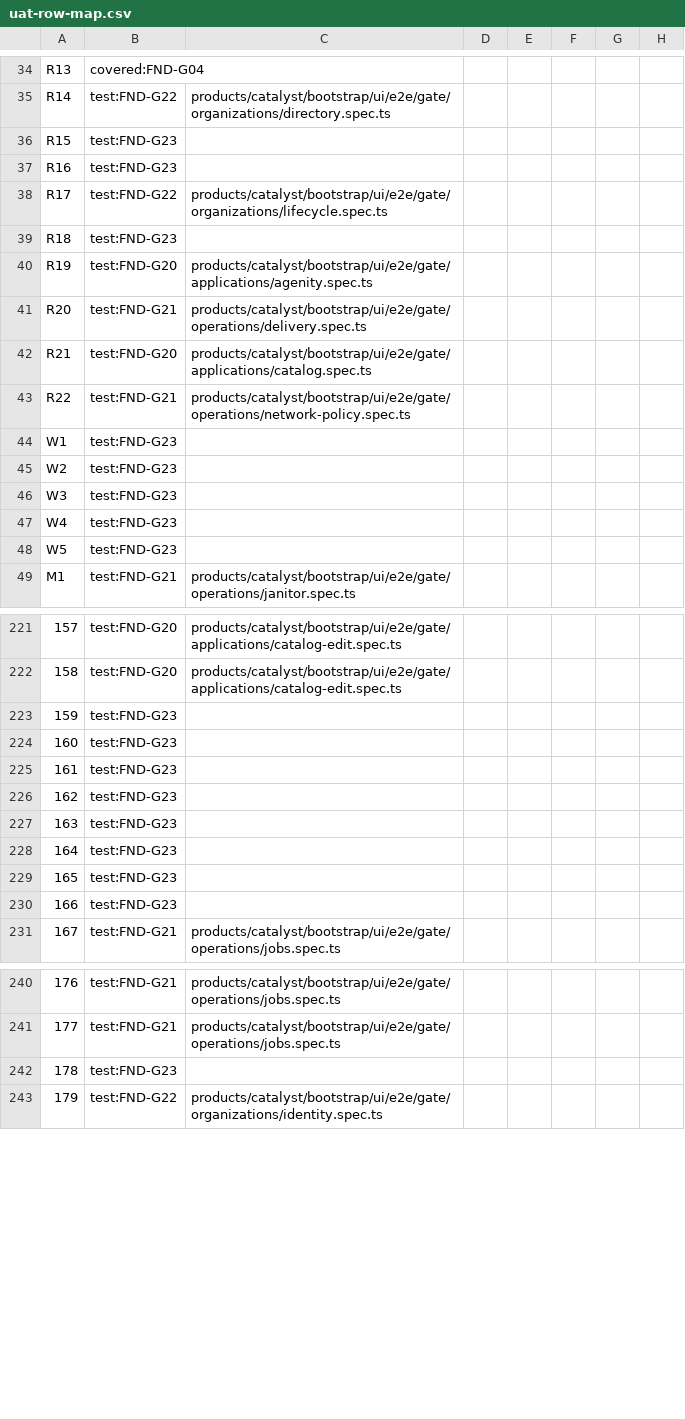
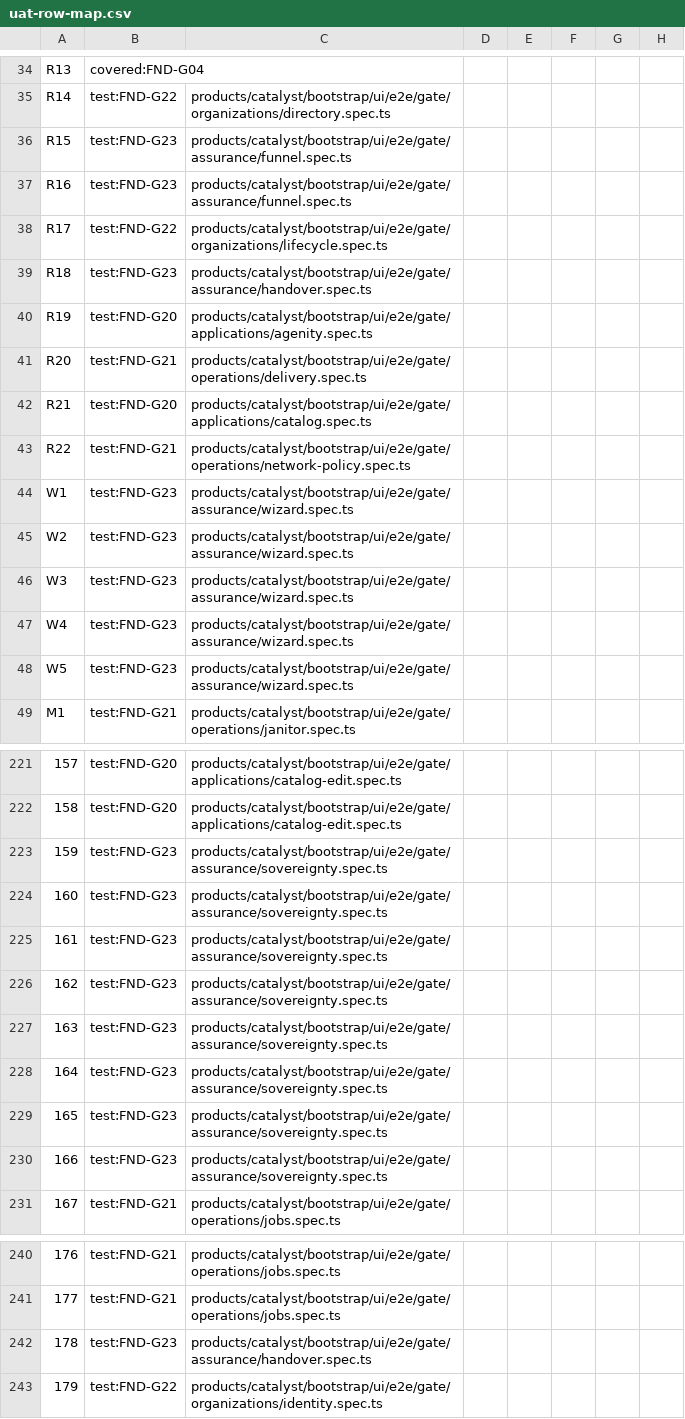
Before and after one commit to openova-io/openova, a CSV file: docs/ledger/uat-row-map.csv, drawn as a sheet; only a part is shown, gaps mark what is left out; the diff covers the shown part only; the diff names each change by its address in the sheet, - before the commit and + after, or states it on an @@ line.

```diff
--- a/docs/ledger/uat-row-map.csv
+++ b/docs/ledger/uat-row-map.csv
-C36:C37: (empty)
+C36:C37: products/catalyst/bootstrap/ui/e2e/gate/assurance/funnel.spec.ts
-C39: (empty)
+C39: products/catalyst/bootstrap/ui/e2e/gate/assurance/handover.spec.ts
-C44:C48: (empty)
+C44:C48: products/catalyst/bootstrap/ui/e2e/gate/assurance/wizard.spec.ts
-C223:C230: (empty)
+C223:C230: products/catalyst/bootstrap/ui/e2e/gate/assurance/sovereignty.spec.ts
-C242: (empty)
+C242: products/catalyst/bootstrap/ui/e2e/gate/assurance/handover.spec.ts
```
Also changed, not shown: 29 edited cells elsewhere in this file, 7 other files.
